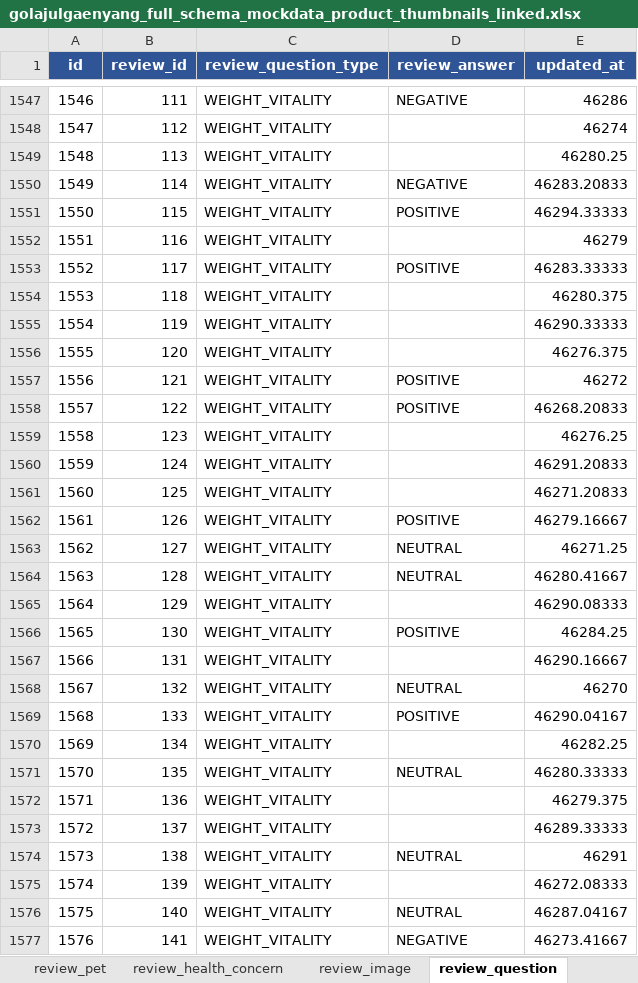
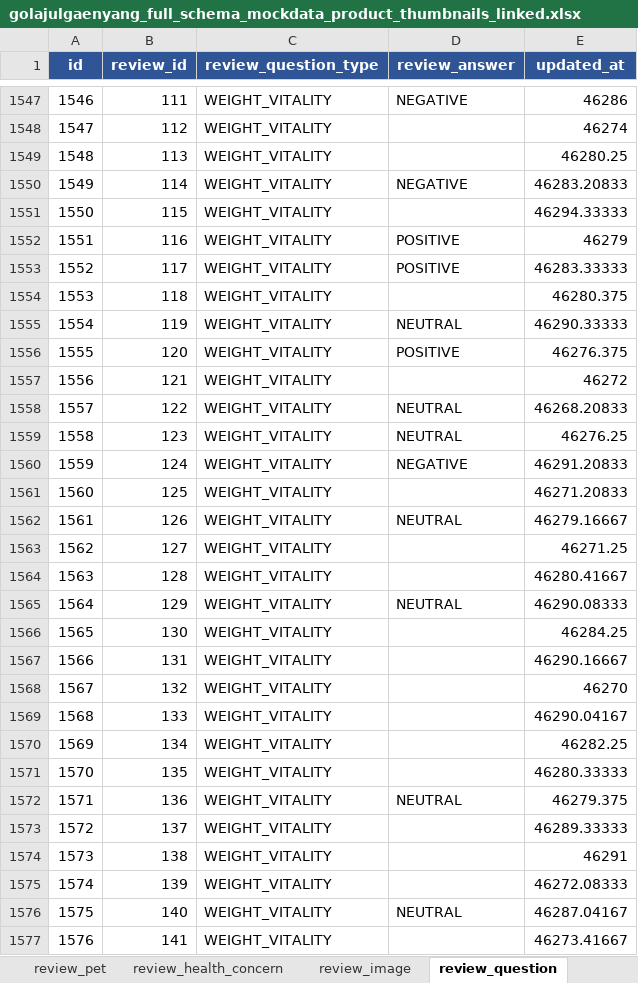
Before and after one commit to rltgjqmsmsgksrmffhrlt/GollajuDogCat, an Excel workbook: data/mock/상품 목데이터/golajulgaenyang_full_schema_mockdata_product_thumbnails_linked.xlsx, sheet review_question, drawn as a sheet; only a part is shown, gaps mark what is left out; values as stored, in another font and other column widths than the file's, no borders; table styles not drawn; the diff covers the shown part only; the diff names each change by its address in the sheet, - before the commit and + after, or states it on an @@ line.

```diff
--- a/data/mock/상품 목데이터/golajulgaenyang_full_schema_mockdata_product_thumbnails_linked.xlsx (sheet review_question)
+++ b/data/mock/상품 목데이터/golajulgaenyang_full_schema_mockdata_product_thumbnails_linked.xlsx (sheet review_question)
-D1551 (review_answer): POSITIVE
+D1551 (review_answer): (empty)
-D1552 (review_answer): (empty)
+D1552 (review_answer): POSITIVE
-D1555 (review_answer): (empty)
+D1555 (review_answer): NEUTRAL
-D1556 (review_answer): (empty)
+D1556 (review_answer): POSITIVE
-D1557 (review_answer): POSITIVE
+D1557 (review_answer): (empty)
-D1558 (review_answer): POSITIVE
+D1558 (review_answer): NEUTRAL
-D1559 (review_answer): (empty)
+D1559 (review_answer): NEUTRAL
-D1560 (review_answer): (empty)
+D1560 (review_answer): NEGATIVE
-D1562 (review_answer): POSITIVE
+D1562 (review_answer): NEUTRAL
-D1563:D1564 (review_answer): NEUTRAL
+D1563:D1564 (review_answer): (empty)
-D1565 (review_answer): (empty)
+D1565 (review_answer): NEUTRAL
-D1566 (review_answer): POSITIVE
+D1566 (review_answer): (empty)
-D1568 (review_answer): NEUTRAL
+D1568 (review_answer): (empty)
-D1569 (review_answer): POSITIVE
+D1569 (review_answer): (empty)
-D1571 (review_answer): NEUTRAL
+D1571 (review_answer): (empty)
-D1572 (review_answer): (empty)
+D1572 (review_answer): NEUTRAL
-D1574 (review_answer): NEUTRAL
+D1574 (review_answer): (empty)
-D1577 (review_answer): NEGATIVE
+D1577 (review_answer): (empty)
```
Also changed, not shown: 817 edited cells elsewhere in this sheet, sheet review, sheet README, 1 other file.
